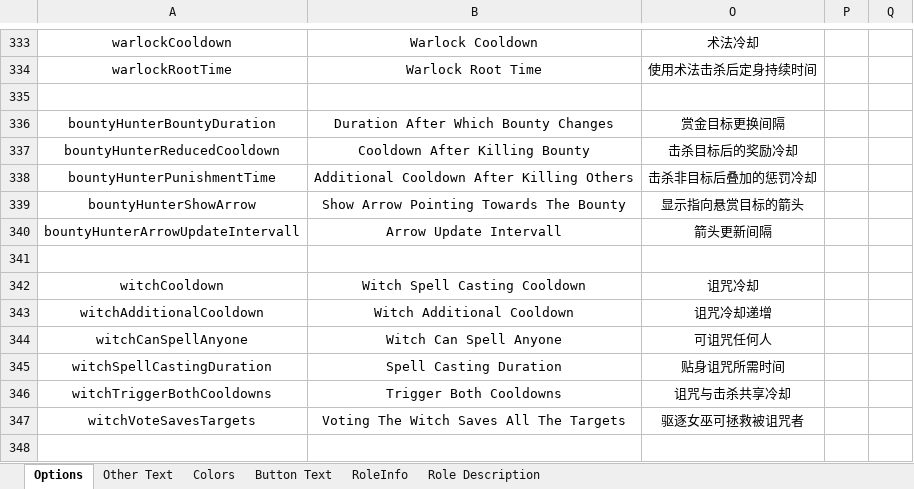
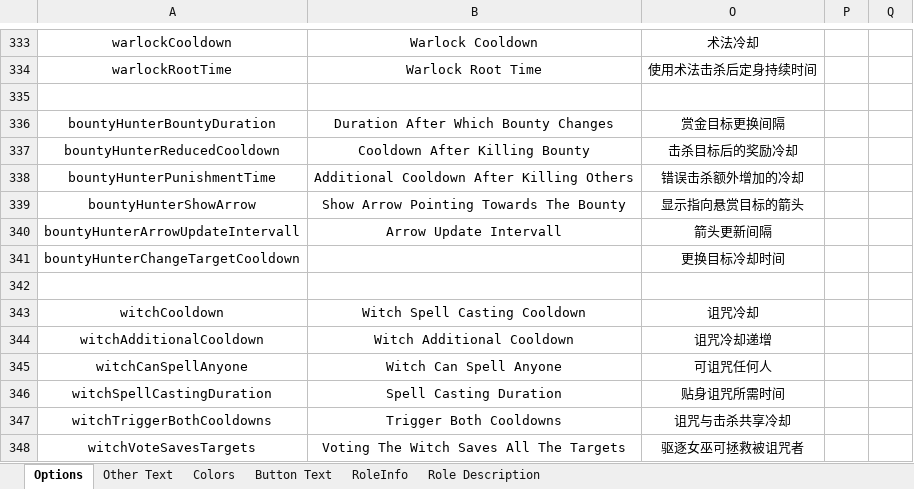
Before and after one commit to mxyx-club/TheOtherUs-Edited, an Excel workbook: Strings.xlsx, sheet Options, drawn as a sheet; only a part is shown, gaps mark what is left out; the shorter side is filled out with more unchanged rows; values as stored, in another font and other column widths than the file's, no borders; the diff names each change by its address in the sheet, - before the commit and + after, or states it on an @@ line.

```diff
--- a/Strings.xlsx (sheet Options)
+++ b/Strings.xlsx (sheet Options)
-O338: 击杀非目标后叠加的惩罚冷却
+O338: 错误击杀额外增加的冷却
+row 341: bountyHunterChangeTargetCooldown |  | 更换目标冷却时间
```
Also changed, not shown: sheet Button Text, 15 other files.
